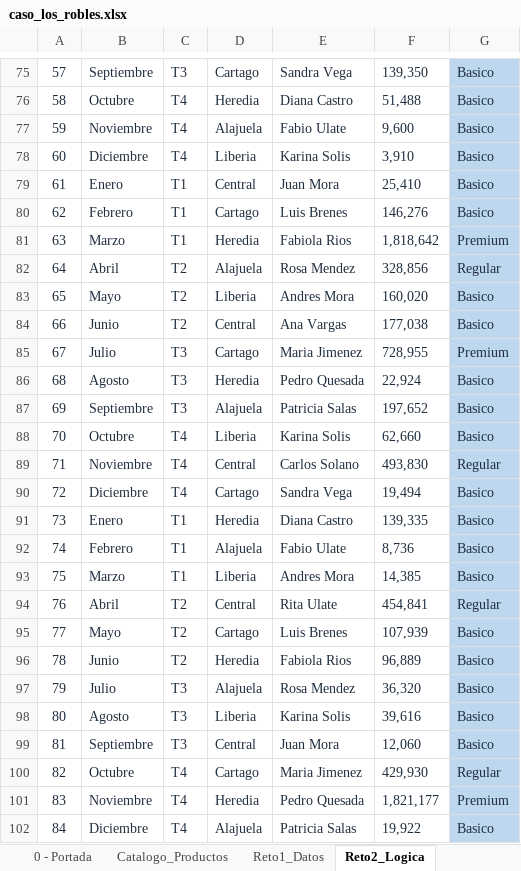
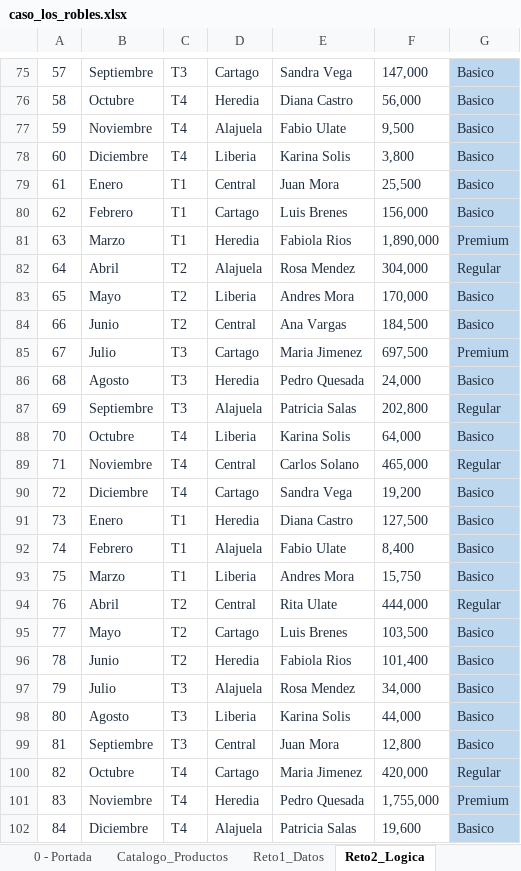
Before and after one commit to santiagolara10/portafolio-proyectos, an Excel workbook: excel-negocios/caso_los_robles.xlsx, sheet Reto2_Logica, drawn as a sheet; only a part is shown, gaps mark what is left out; values as stored, in another font and other column widths than the file's, no borders; the diff covers the shown part only; the diff names each change by its address in the sheet, - before the commit and + after, or states it on an @@ line.

```diff
--- a/excel-negocios/caso_los_robles.xlsx (sheet Reto2_Logica)
+++ b/excel-negocios/caso_los_robles.xlsx (sheet Reto2_Logica)
-F75: 139,350
+F75: 147,000
-F76: 51,488
+F76: 56,000
-F77: 9,600
+F77: 9,500
-F78: 3,910
+F78: 3,800
-F79: 25,410
+F79: 25,500
-F80: 146,276
+F80: 156,000
-F81: 1,818,642
+F81: 1,890,000
-F82: 328,856
+F82: 304,000
-F83: 160,020
+F83: 170,000
-F84: 177,038
+F84: 184,500
-F85: 728,955
+F85: 697,500
-F86: 22,924
+F86: 24,000
-F87: 197,652
+F87: 202,800
-G87: Basico
+G87: Regular
-F88: 62,660
+F88: 64,000
-F89: 493,830
+F89: 465,000
-F90: 19,494
+F90: 19,200
-F91: 139,335
+F91: 127,500
-F92: 8,736
+F92: 8,400
-F93: 14,385
+F93: 15,750
-F94: 454,841
+F94: 444,000
-F95: 107,939
+F95: 103,500
-F96: 96,889
+F96: 101,400
-F97: 36,320
+F97: 34,000
-F98: 39,616
+F98: 44,000
-F99: 12,060
+F99: 12,800
-F100: 429,930
+F100: 420,000
-F101: 1,821,177
+F101: 1,755,000
-F102: 19,922
+F102: 19,600
```
Also changed, not shown: 80 edited cells elsewhere in this sheet, sheet Reto4_TablaDin, sheet Reto6_Dashboard, sheet Reto3_Estadisticas, sheet Reto5_Financiero, sheet Tips_Defensa, formulas that keep their value, charts or pictures, 15 other files.
